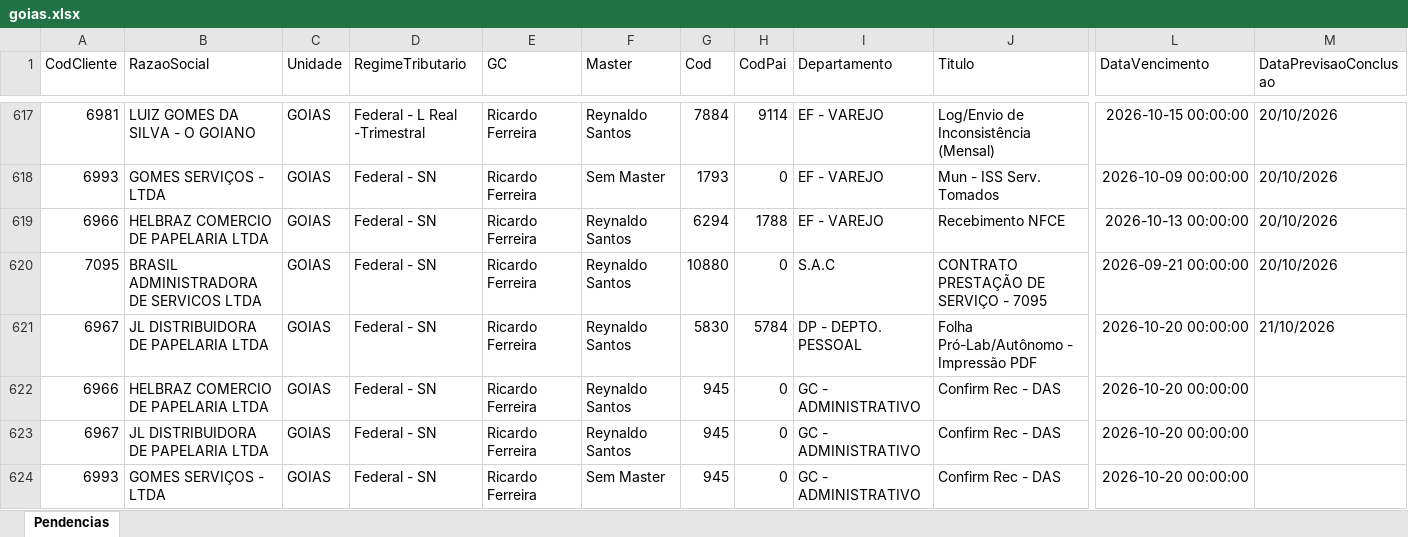
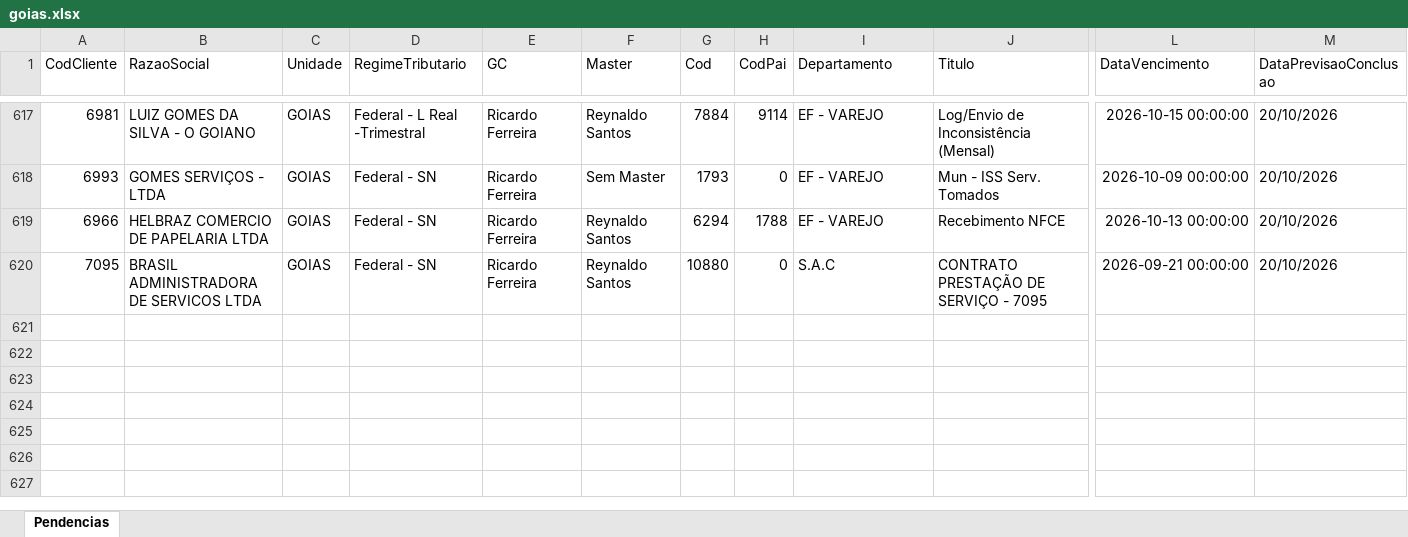
Before and after one commit to Controladoria-MG/Portal-das-tarefas, an Excel workbook: dados/base/goias.xlsx, sheet Pendencias, drawn as a sheet; only a part is shown, gaps mark what is left out; values as stored, in another font and other column widths than the file's, no borders; removed rows and columns are numbered as before the commit, all else as after; rows hold the shown columns only; the diff covers the shown part only; the diff names each change by its address in the sheet, - before the commit and + after, or states it on an @@ line.

```diff
--- a/dados/base/goias.xlsx (sheet Pendencias)
+++ b/dados/base/goias.xlsx (sheet Pendencias)
-row 621: 6967 | JL DISTRIBUIDORA DE PAPELARIA LTDA | GOIAS | Federal - SN | Ricardo Ferreira | Reynaldo Santos | 5830 | 5784 | DP - DEPTO. PESSOAL | Folha Pró-Lab/Autônomo - Impressão PDF | 2026-10-20 00:00:00 | 21/10/2026
-row 622: 6966 | HELBRAZ COMERCIO DE PAPELARIA LTDA | GOIAS | Federal - SN | Ricardo Ferreira | Reynaldo Santos | 945 | 0 | GC - ADMINISTRATIVO | Confirm Rec - DAS | 2026-10-20 00:00:00
-row 623: 6967 | JL DISTRIBUIDORA DE PAPELARIA LTDA | GOIAS | Federal - SN | Ricardo Ferreira | Reynaldo Santos | 945 | 0 | GC - ADMINISTRATIVO | Confirm Rec - DAS | 2026-10-20 00:00:00
-row 624: 6993 | GOMES SERVIÇOS - LTDA | GOIAS | Federal - SN | Ricardo Ferreira | Sem Master | 945 | 0 | GC - ADMINISTRATIVO | Confirm Rec - DAS | 2026-10-20 00:00:00
```
Also changed, not shown: 6 added rows and 10 removed rows elsewhere in this sheet, dados/base/bpo.xlsx, dados/base/mg_express.xlsx, 3 other files.
